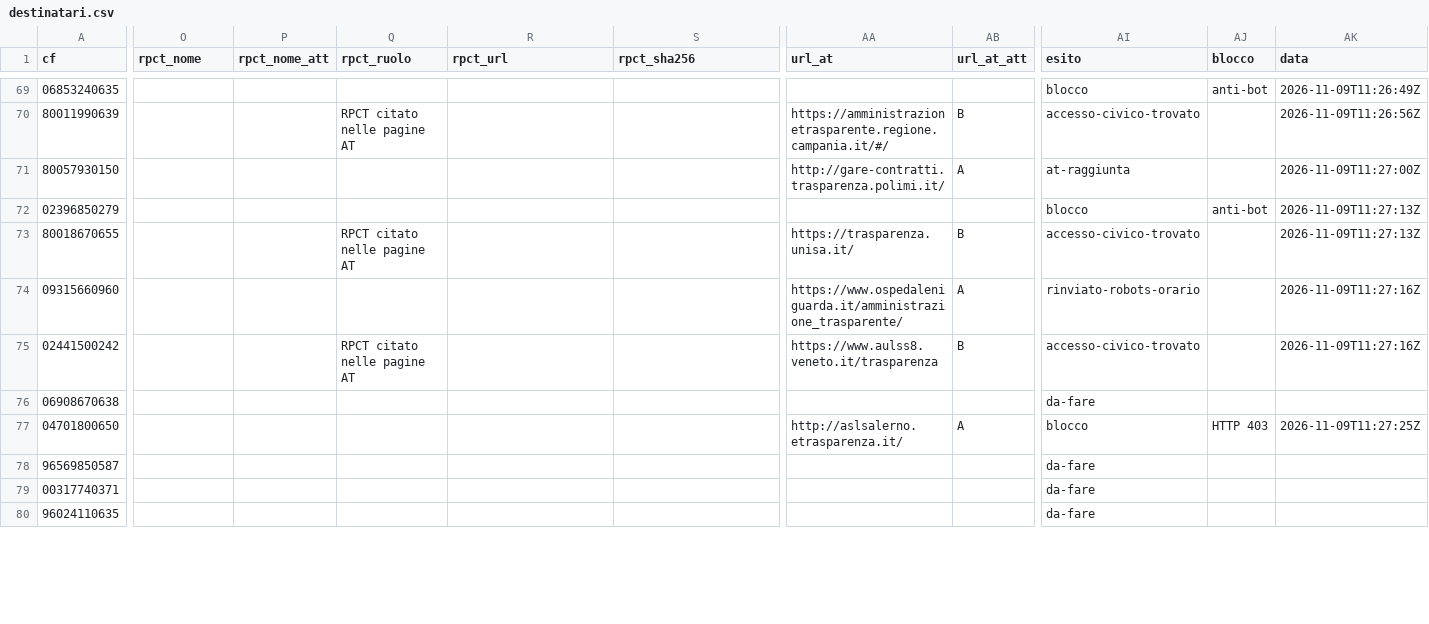
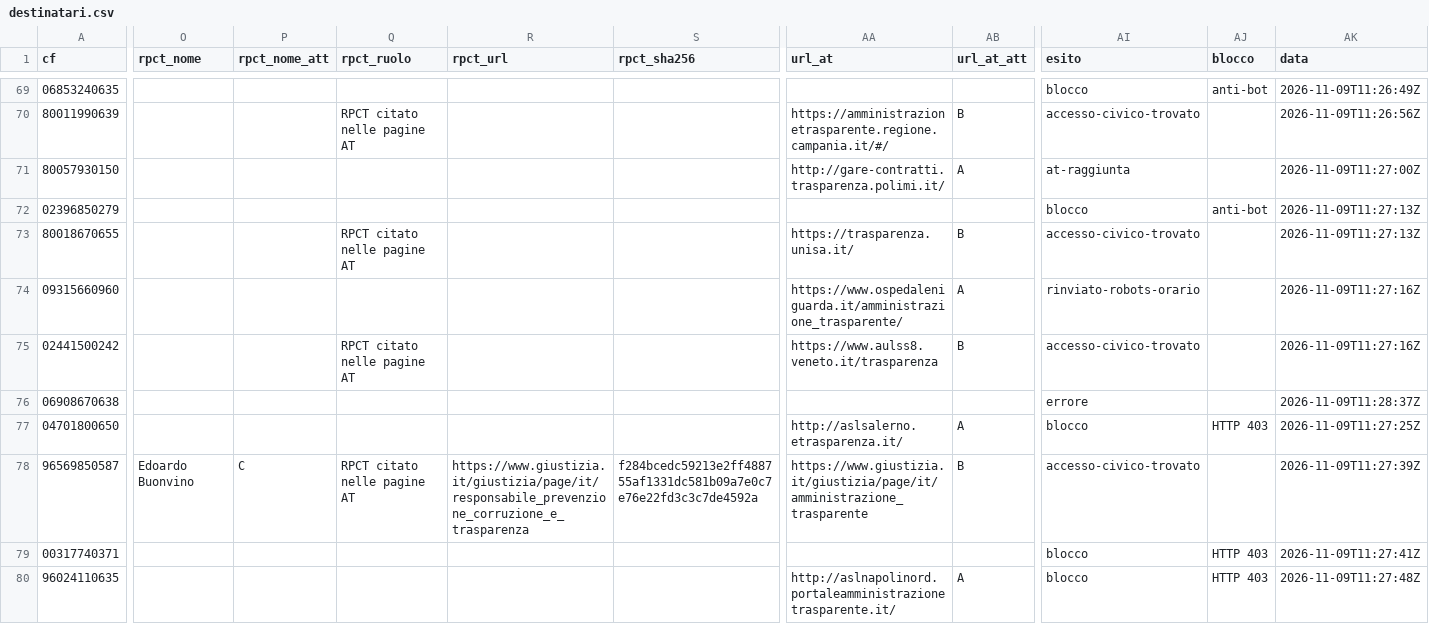
Before and after one commit to mxmap-it/analisi-spesa-ict, a CSV file: esiti/2026-11-09/accesso-civico/destinatari.csv, drawn as a sheet; only a part is shown, gaps mark what is left out; the diff covers the shown part only; the diff names each change by its address in the sheet, - before the commit and + after, or states it on an @@ line.

```diff
--- a/esiti/2026-11-09/accesso-civico/destinatari.csv
+++ b/esiti/2026-11-09/accesso-civico/destinatari.csv
-AI76 (esito): da-fare
+AI76 (esito): errore
-AK76 (data): (empty)
+AK76 (data): 2026-11-09T11:28:37Z
-O78 (rpct_nome): (empty)
+O78 (rpct_nome): Edoardo Buonvino
-P78 (rpct_nome_att): (empty)
+P78 (rpct_nome_att): C
-Q78 (rpct_ruolo): (empty)
+Q78 (rpct_ruolo): RPCT citato nelle pagine AT
-R78 (rpct_url): (empty)
+R78 (rpct_url): https://www.giustizia.it/giustizia/page/it/responsabile_prevenzione_corruzione_e_trasparenza
-S78 (rpct_sha256): (empty)
+S78 (rpct_sha256): f284bcedc59213e2ff488755af1331dc581b09a7e0c7e76e22fd3c3c7de4592a
-AA78 (url_at): (empty)
+AA78 (url_at): https://www.giustizia.it/giustizia/page/it/amministrazione_trasparente
-AB78 (url_at_att): (empty)
+AB78 (url_at_att): B
-AI78 (esito): da-fare
+AI78 (esito): accesso-civico-trovato
-AK78 (data): (empty)
+AK78 (data): 2026-11-09T11:27:39Z
-AI79:AI80 (esito): da-fare
+AI79:AI80 (esito): blocco
-AJ79:AJ80 (blocco): (empty)
+AJ79:AJ80 (blocco): HTTP 403
-AK79 (data): (empty)
+AK79 (data): 2026-11-09T11:27:41Z
-AA80 (url_at): (empty)
+AA80 (url_at): http://aslnapolinord.portaleamministrazionetrasparente.it/
-AB80 (url_at_att): (empty)
+AB80 (url_at_att): A
-AK80 (data): (empty)
+AK80 (data): 2026-11-09T11:27:48Z
```
Also changed, not shown: 165 edited cells elsewhere in this file, 3 other files.
